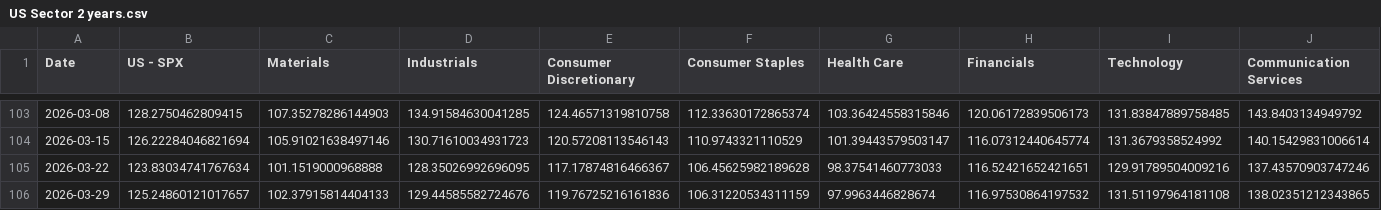
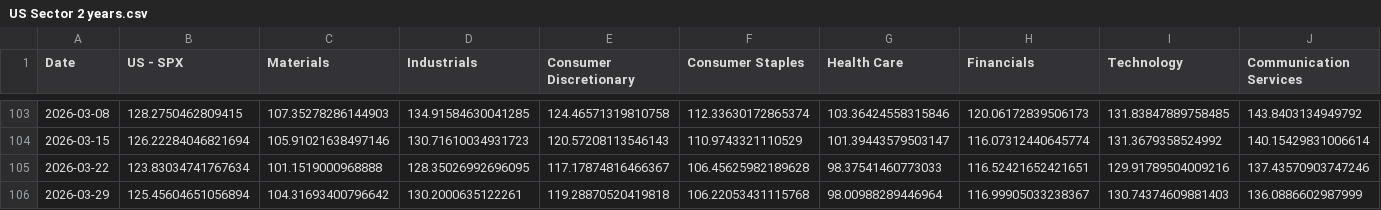
Before and after one commit to WilsonLok1226/datawrapper-csv, a CSV file: US Sector 2 years.csv, drawn as a sheet; only a part is shown, gaps mark what is left out; the diff covers the shown part only; the diff names each change by its address in the sheet, - before the commit and + after, or states it on an @@ line.

Commit message:
Auto-update CSV with latest sales data

```diff
--- a/US Sector 2 years.csv
+++ b/US Sector 2 years.csv
-B106 (US - SPX): 125.24860121017657
+B106 (US - SPX): 125.45604651056894
-C106 (Materials): 102.37915814404133
+C106 (Materials): 104.31693400796642
-D106 (Industrials): 129.44585582724676
+D106 (Industrials): 130.2000635122261
-E106 (Consumer Discretionary): 119.76725216161836
+E106 (Consumer Discretionary): 119.28870520419818
-F106 (Consumer Staples): 106.31220534311159
+F106 (Consumer Staples): 106.22053431115768
-G106 (Health Care): 97.9963446828674
+G106 (Health Care): 98.00988289446964
-H106 (Financials): 116.97530864197532
+H106 (Financials): 116.99905033238367
-I106 (Technology): 131.51197964181108
+I106 (Technology): 130.74374609881403
-J106 (Communication Services): 138.02351212343865
+J106 (Communication Services): 136.0886602987999
```
Also changed, not shown: 3 edited cells elsewhere in this file.
